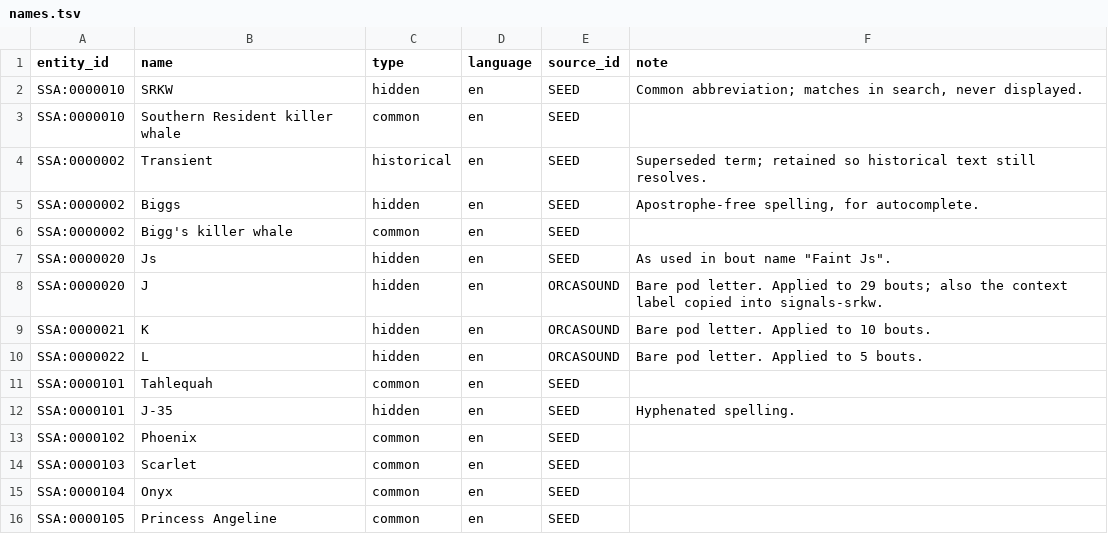
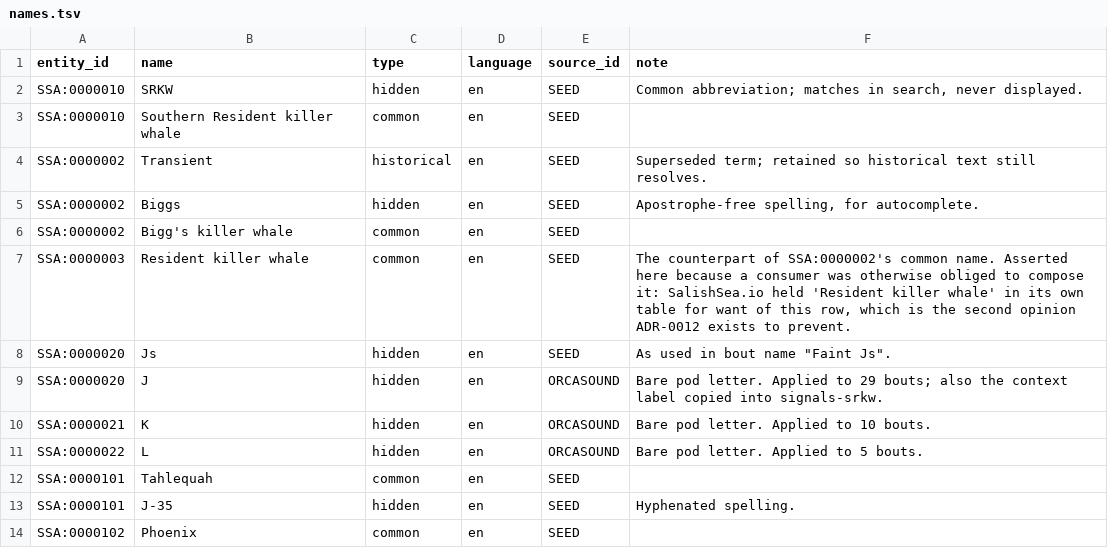
Before and after one commit to salish-sea/animals, a TSV file: data/names.tsv, drawn as a sheet; only a part is shown; the shorter side is filled out with more unchanged rows.

```diff
--- a/data/names.tsv
+++ b/data/names.tsv
@@ -6,2 +6,3 @@ SSA:0000002	Biggs	hidden	en	SEED	Apostrophe-free spelling, for autocomplete.
 SSA:0000002	Bigg's killer whale	common	en	SEED	
+SSA:0000003	Resident killer whale	common	en	SEED	The counterpart of SSA:0000002's common name. Asserted here because a consumer was otherwise obliged to compose it: SalishSea.io held 'Resident killer whale' in its own table for want of this row, which is the second opinion ADR-0012 exists to prevent.
 SSA:0000020	Js	hidden	en	SEED	As used in bout name "Faint Js".
```
Also changed, not shown: dist/searchable_name.tsv, 1 other file.
